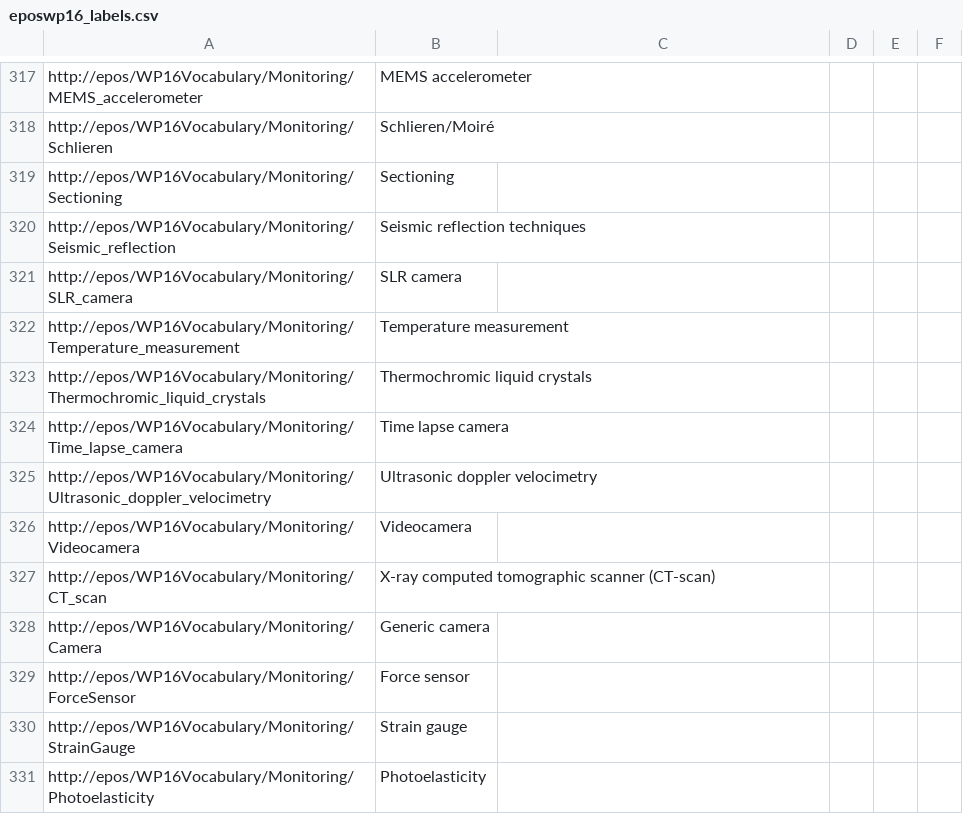
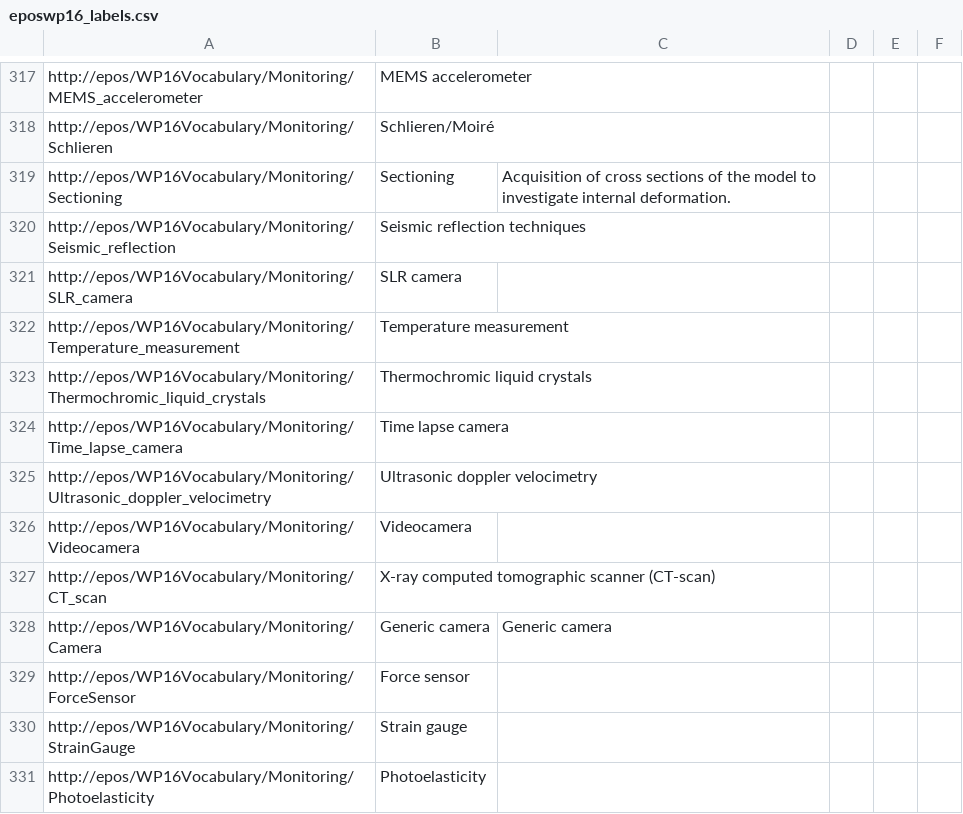
Before and after one commit to ulbricht/pmdmeta, a CSV file: resources/thesaurus/eposwp16_labels.csv, drawn as a sheet; only a part is shown, gaps mark what is left out; the diff covers the shown part only.

```diff
--- a/resources/thesaurus/eposwp16_labels.csv
+++ b/resources/thesaurus/eposwp16_labels.csv
@@ -318,3 +318,3 @@ http://epos/WP16Vocabulary/Monitoring/MEMS_accelerometer,"MEMS accelerometer"
 http://epos/WP16Vocabulary/Monitoring/Schlieren,"Schlieren/Moiré"
-http://epos/WP16Vocabulary/Monitoring/Sectioning,"Sectioning"
+http://epos/WP16Vocabulary/Monitoring/Sectioning,"Sectioning","Acquisition of cross sections of the model to investigate internal deformation."
 http://epos/WP16Vocabulary/Monitoring/Seismic_reflection,"Seismic reflection techniques"
@@ -327,3 +327,3 @@ http://epos/WP16Vocabulary/Monitoring/Videocamera,"Videocamera"
 http://epos/WP16Vocabulary/Monitoring/CT_scan,"X-ray computed tomographic scanner (CT-scan)"
-http://epos/WP16Vocabulary/Monitoring/Camera,"Generic camera"
+http://epos/WP16Vocabulary/Monitoring/Camera,"Generic camera","Generic camera"
 http://epos/WP16Vocabulary/Monitoring/ForceSensor,"Force sensor"
```
Also changed, not shown: 11 added rows, 1 removed row and 9 edited cells elsewhere in this file, resources/thesaurus/eposwp16_keywords.csv, resources/thesaurus/eposwp16software_relations.csv, 3 other files.
